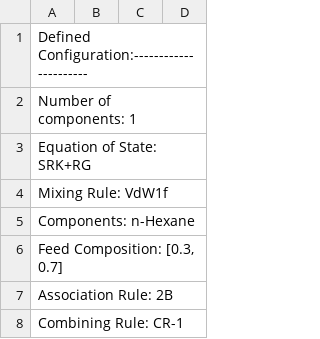
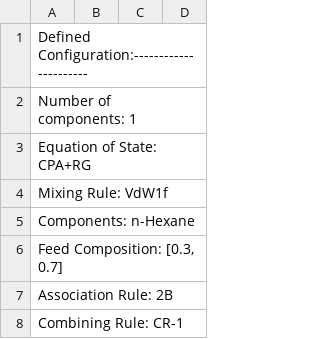
Before and after one commit to Gabriel-MS/phase_renorm, a CSV file: output/PV_n-Hexane.csv, drawn as a sheet; only a part is shown; the diff covers the shown part only.

```diff
--- a/output/PV_n-Hexane.csv
+++ b/output/PV_n-Hexane.csv
@@ -2,3 +2,3 @@
 Number of components: 1
-Equation of State:    SRK+RG
+Equation of State:    CPA+RG
 Mixing Rule:          VdW1f
```
Also changed, not shown: 27 added rows, 11 removed rows and 3 edited cells elsewhere in this file, output/PV_CO2.csv, output/PV_H2S(4C).csv, 32 other files.
